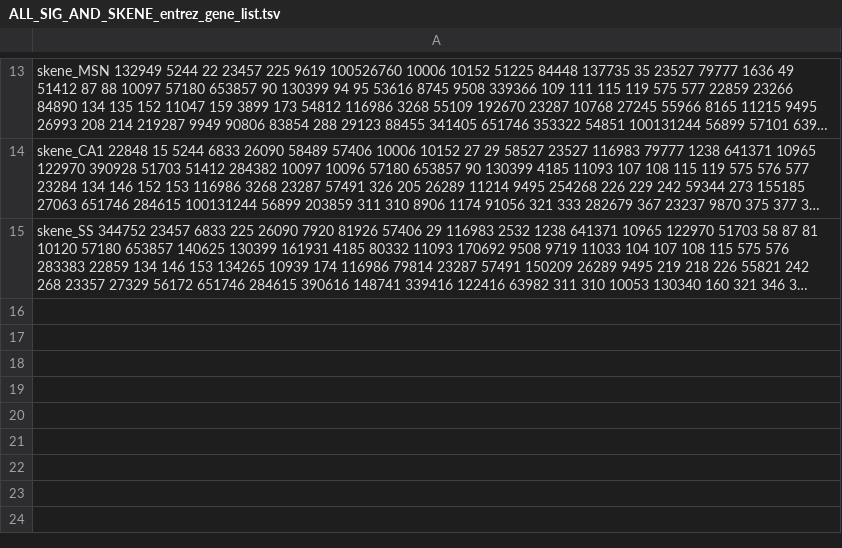
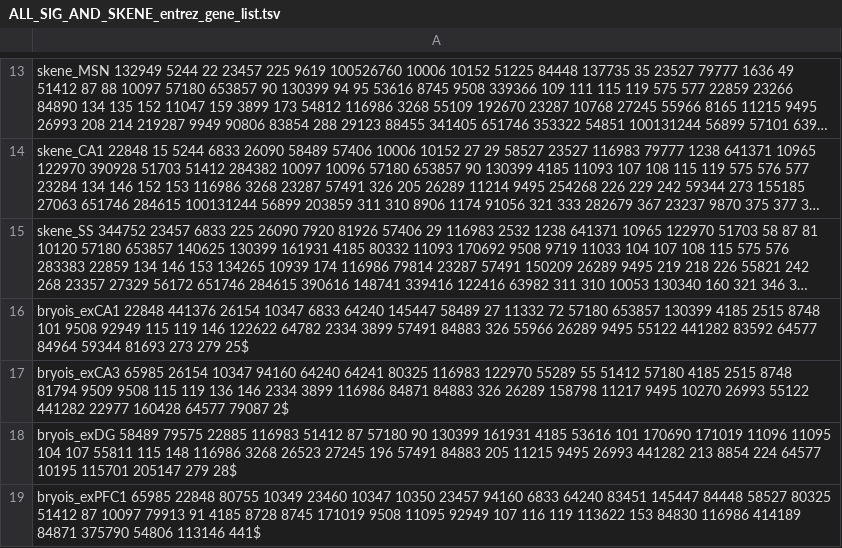
Before and after one commit to Dazcam/fetal_brain_snRNAseq_110122, a TSV file: results/gene_lists/q10_gene_lists/ALL_SIG_AND_SKENE_entrez_gene_list.tsv, drawn as a sheet; only a part is shown, gaps mark what is left out; long unchanged cells end in …; the diff names each change by its address in the sheet, - before the commit and + after, or states it on an @@ line.

Commit message:
Add human magma conditional gene sets

```diff
--- a/results/gene_lists/q10_gene_lists/ALL_SIG_AND_SKENE_entrez_gene_list.tsv
+++ b/results/gene_lists/q10_gene_lists/ALL_SIG_AND_SKENE_entrez_gene_list.tsv
+row 16: bryois_exCA1 22848 441376 26154 10347 6833 64240 145447 58489 27 11332 72 57180 653857 130399 4185 2515 8748 101 9508 92949 115 119 146 122622 64782 2334 3899 57491 84883 326 55966 26289 9495 55122 441282 83592 64577 84964 59344 81693 273 279 25$
+row 17: bryois_exCA3 65985 26154 10347 94160 64240 64241 80325 116983 122970 55289 55 51412 57180 4185 2515 8748 81794 9509 9508 115 119 136 146 2334 3899 116986 84871 84883 326 26289 158798 11217 9495 10270 26993 55122 441282 22977 160428 64577 79087 2$
+row 18: bryois_exDG 58489 79575 22885 116983 51412 87 57180 90 130399 161931 4185 53616 101 170690 171019 11096 11095 104 107 55811 115 148 116986 3268 26523 27245 196 57491 84883 205 11215 9495 26993 441282 213 8854 224 64577 10195 115701 205147 279 28$
+row 19: bryois_exPFC1 65985 22848 80755 10349 23460 10347 10350 23457 94160 6833 64240 83451 145447 84448 58527 80325 51412 87 10097 79913 91 4185 8728 8745 171019 9508 11095 92949 107 116 119 113622 153 84830 116986 414189 84871 375790 54806 113146 441$
```
Also changed, not shown: 1 other file.
